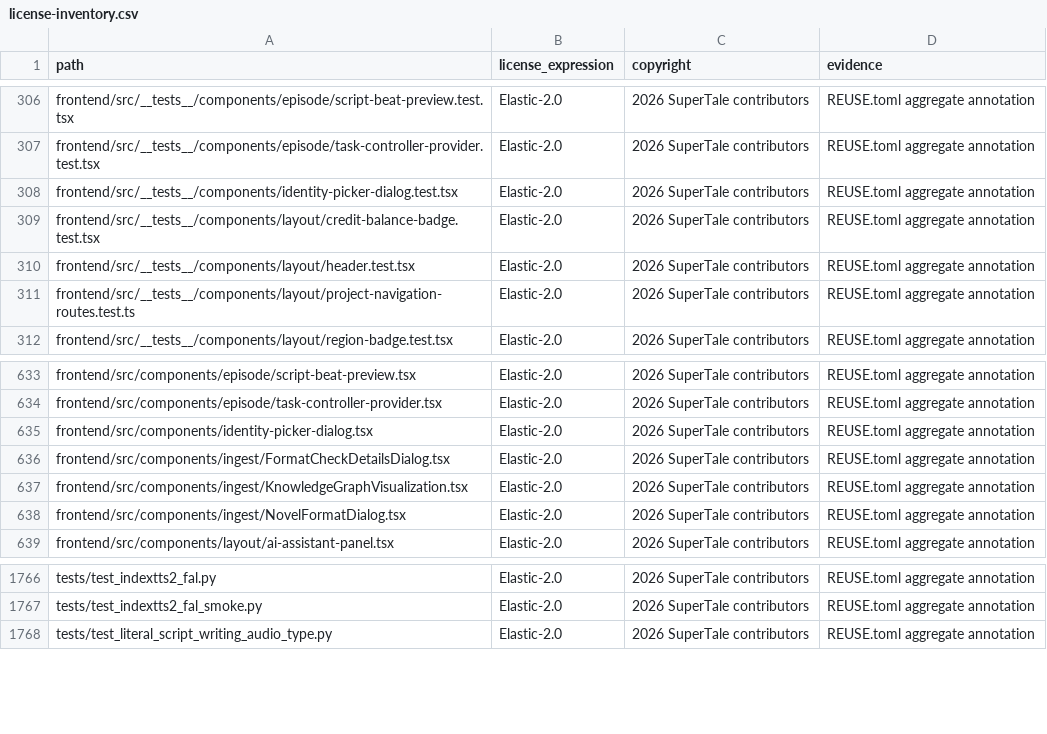
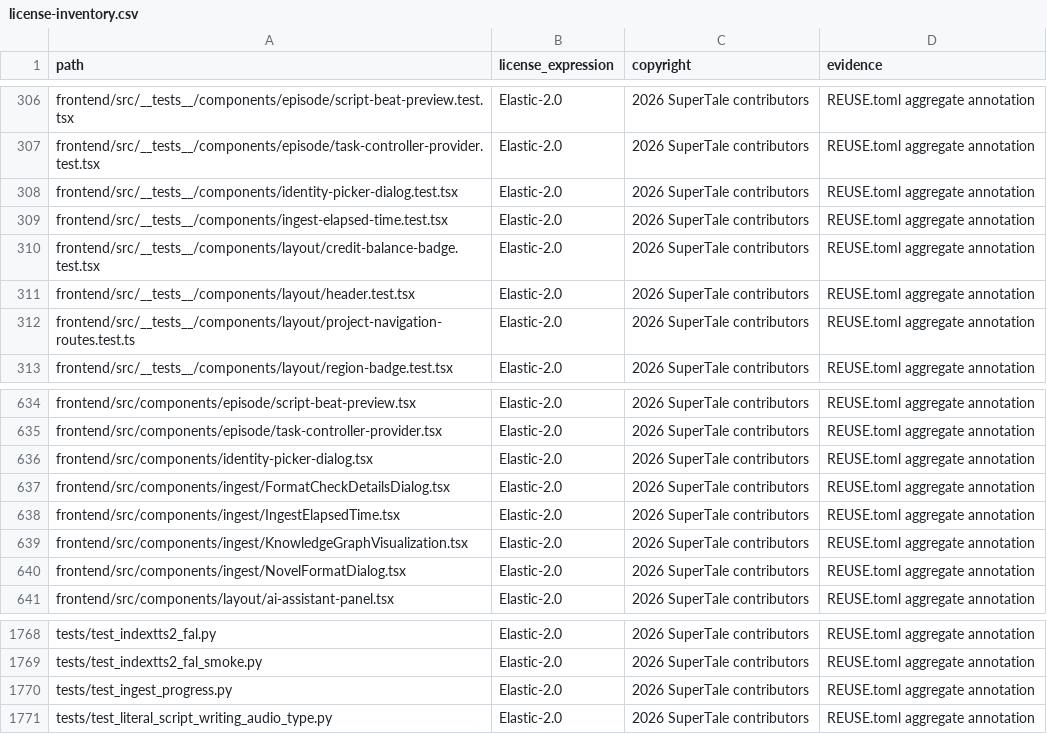
Before and after one commit to Anu206S/dramaclaw, a CSV file: license-inventory.csv, drawn as a sheet; only a part is shown, gaps mark what is left out; the diff names each change by its address in the sheet, - before the commit and + after, or states it on an @@ line.

Commit message:
fix(ingest): stabilize live import progress (#232)
Signed-off-by: Eric <liuyang124846@gmail.com>

```diff
--- a/license-inventory.csv
+++ b/license-inventory.csv
+row 309: frontend/src/__tests__/components/ingest-elapsed-time.test.tsx | Elastic-2.0 | 2026 SuperTale contributors | REUSE.toml aggregate annotation
+row 638: frontend/src/components/ingest/IngestElapsedTime.tsx | Elastic-2.0 | 2026 SuperTale contributors | REUSE.toml aggregate annotation
+row 1770: tests/test_ingest_progress.py | Elastic-2.0 | 2026 SuperTale contributors | REUSE.toml aggregate annotation
```
Also changed, not shown: 12 other files.
